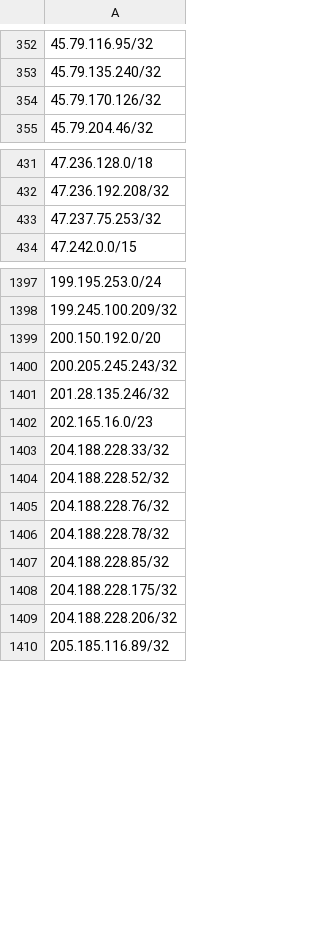
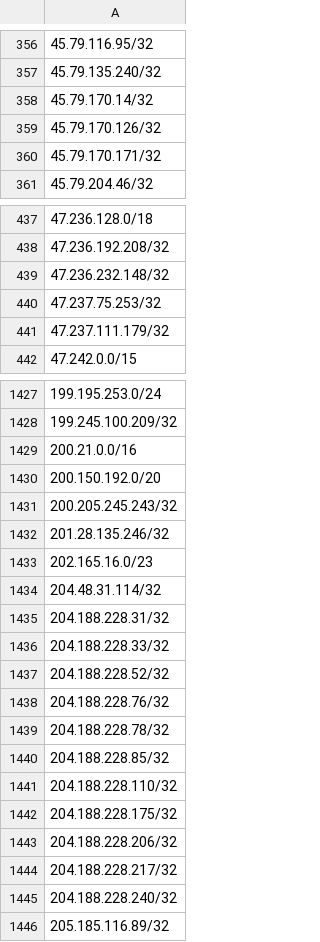
Before and after one commit to Webcor/wb_ti_repo, a CSV file: IP_Blocklist_for_PAN.csv, drawn as a sheet; only a part is shown, gaps mark what is left out; the diff covers the shown part only; the diff names each change by its address in the sheet, - before the commit and + after, or states it on an @@ line.

Commit message:
Update IP_Blocklist_for_PAN.csv

```diff
--- a/IP_Blocklist_for_PAN.csv
+++ b/IP_Blocklist_for_PAN.csv
+row 358: 45.79.170.14/32
+row 360: 45.79.170.171/32
+row 439: 47.236.232.148/32
+row 441: 47.237.111.179/32
+row 1429: 200.21.0.0/16
+row 1434: 204.48.31.114/32
+row 1435: 204.188.228.31/32
+row 1441: 204.188.228.110/32
+row 1444: 204.188.228.217/32
+row 1445: 204.188.228.240/32
```
Also changed, not shown: 28 added rows elsewhere in this file.
